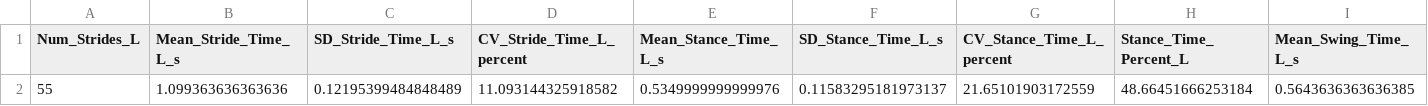
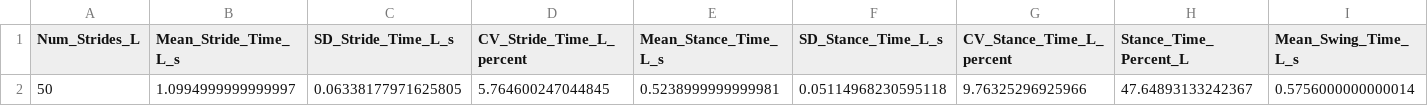
Before and after one commit to HideyukiWanaka/gait_analytics, a CSV file: analysis_results/1_1y_doppo_all_gait_parameters.csv, drawn as a sheet; only a part is shown; removed rows and columns are numbered as before the commit, all else as after; rows hold the shown columns only; the diff names each change by its address in the sheet, - before the commit and + after, or states it on an @@ line.

```diff
--- a/analysis_results/1_1y_doppo_all_gait_parameters.csv
+++ b/analysis_results/1_1y_doppo_all_gait_parameters.csv
-row 2: 55 | 1.099363636363636 | 0.12195399484848489 | 11.093144325918582 | 0.5349999999999976 | 0.11583295181973137 | 21.65101903172559 | 48.66451666253184 | 0.5643636363636385
+row 2: 50 | 1.0994999999999997 | 0.06338177971625805 | 5.764600247044845 | 0.5238999999999981 | 0.05114968230595118 | 9.76325296925966 | 47.64893133242367 | 0.5756000000000014
```
Also changed, not shown: analysis_results/1_1y_doppo_gait_events_shank_steady.csv, analysis_results/1_1y_doppo_trunk_events_steady.csv, 3 other files.
